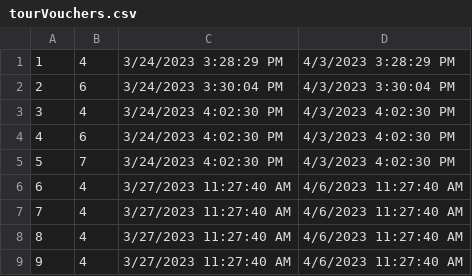
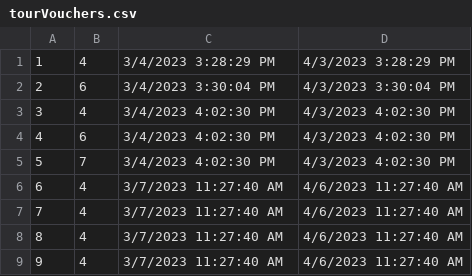
Before and after one commit to anastano/group-3-team-B, a CSV file: SIMS_HCI_Project/SIMS_HCI_Project/Resources/Database/tourVouchers.csv, drawn as a sheet.

```diff
--- a/SIMS_HCI_Project/SIMS_HCI_Project/Resources/Database/tourVouchers.csv
+++ b/SIMS_HCI_Project/SIMS_HCI_Project/Resources/Database/tourVouchers.csv
@@ -1,9 +1,9 @@
-1|4|3/24/2023 3:28:29 PM|4/3/2023 3:28:29 PM
-2|6|3/24/2023 3:30:04 PM|4/3/2023 3:30:04 PM
-3|4|3/24/2023 4:02:30 PM|4/3/2023 4:02:30 PM
-4|6|3/24/2023 4:02:30 PM|4/3/2023 4:02:30 PM
-5|7|3/24/2023 4:02:30 PM|4/3/2023 4:02:30 PM
-6|4|3/27/2023 11:27:40 AM|4/6/2023 11:27:40 AM
-7|4|3/27/2023 11:27:40 AM|4/6/2023 11:27:40 AM
-8|4|3/27/2023 11:27:40 AM|4/6/2023 11:27:40 AM
-9|4|3/27/2023 11:27:40 AM|4/6/2023 11:27:40 AM
+1|4|3/4/2023 3:28:29 PM|4/3/2023 3:28:29 PM
+2|6|3/4/2023 3:30:04 PM|4/3/2023 3:30:04 PM
+3|4|3/4/2023 4:02:30 PM|4/3/2023 4:02:30 PM
+4|6|3/4/2023 4:02:30 PM|4/3/2023 4:02:30 PM
+5|7|3/4/2023 4:02:30 PM|4/3/2023 4:02:30 PM
+6|4|3/7/2023 11:27:40 AM|4/6/2023 11:27:40 AM
+7|4|3/7/2023 11:27:40 AM|4/6/2023 11:27:40 AM
+8|4|3/7/2023 11:27:40 AM|4/6/2023 11:27:40 AM
+9|4|3/7/2023 11:27:40 AM|4/6/2023 11:27:40 AM
```
Also changed, not shown: SIMS_HCI_Project/SIMS_HCI_Project/Resources/Database/accommodationReservations.csv, SIMS_HCI_Project/SIMS_HCI_Project/Resources/Database/tourTimes.csv, 3 other files.
